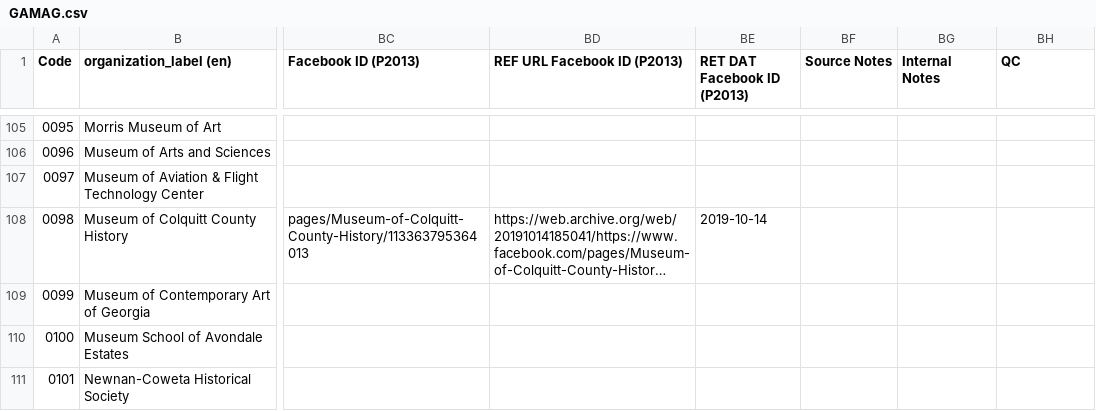
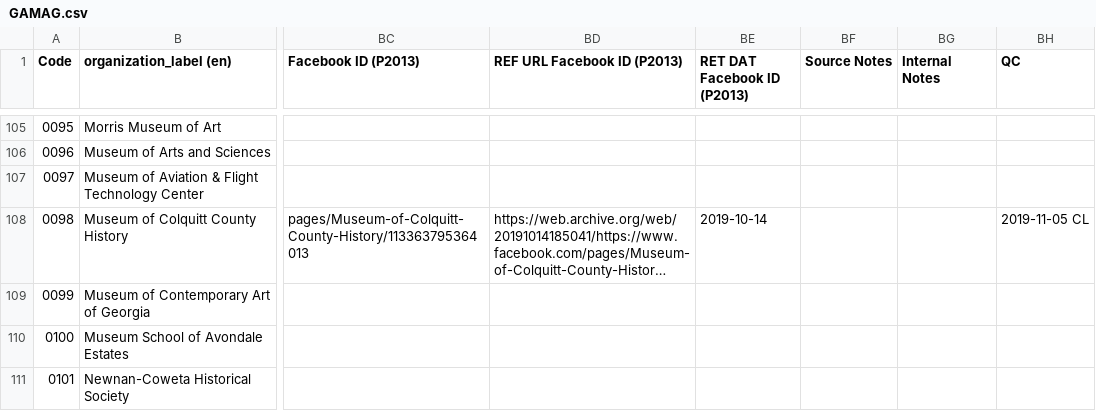
Before and after one commit to AUC-Woodruff-Library/GaNCH-data, a CSV file: data/GAMAG.csv, drawn as a sheet; only a part is shown, gaps mark what is left out; long unchanged cells end in …; the diff covers the shown part only; the diff names each change by its address in the sheet, - before the commit and + after, or states it on an @@ line.

```diff
--- a/data/GAMAG.csv
+++ b/data/GAMAG.csv
-BH108 (QC): (empty)
+BH108 (QC): 2019-11-05 CL
```
Also changed, not shown: 19 edited cells elsewhere in this file.
